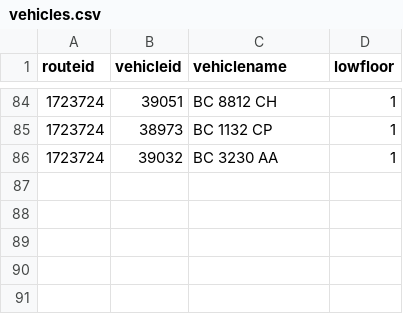
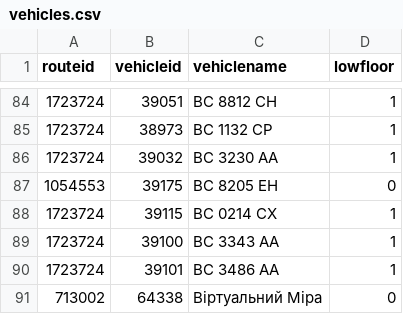
Before and after one commit to UCUBusProj/stage-1-preparation-and-basic-analysis, a CSV file: data-tidy/vehicles.csv, drawn as a sheet; only a part is shown, gaps mark what is left out; the diff names each change by its address in the sheet, - before the commit and + after, or states it on an @@ line.

```diff
--- a/data-tidy/vehicles.csv
+++ b/data-tidy/vehicles.csv
+row 87: 1054553 | 39175 | ВС 8205 ЕН | 0
+row 88: 1723724 | 39115 | ВС 0214 СХ | 1
+row 89: 1723724 | 39100 | ВС 3343 АА | 1
+row 90: 1723724 | 39101 | ВС 3486 АА | 1
+row 91: 713002 | 64338 | Віртуальний Міра | 0
```
Also changed, not shown: 10 other files.
